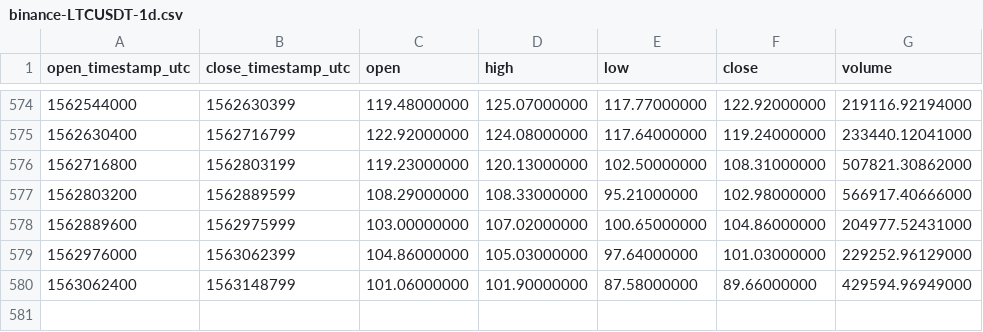
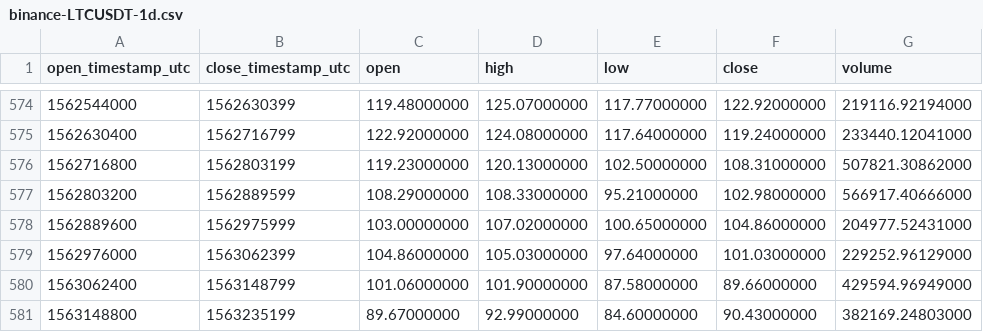
Before and after one commit to cryptobigbro/binance-LTCUSDT, a CSV file: binance-LTCUSDT-1d.csv, drawn as a sheet; only a part is shown, gaps mark what is left out; the diff names each change by its address in the sheet, - before the commit and + after, or states it on an @@ line.

Commit message:
Update OHLCV data.

```diff
--- a/binance-LTCUSDT-1d.csv
+++ b/binance-LTCUSDT-1d.csv
+row 581: 1563148800 | 1563235199 | 89.67000000 | 92.99000000 | 84.60000000 | 90.43000000 | 382169.24803000
```
Also changed, not shown: 1 other file.
